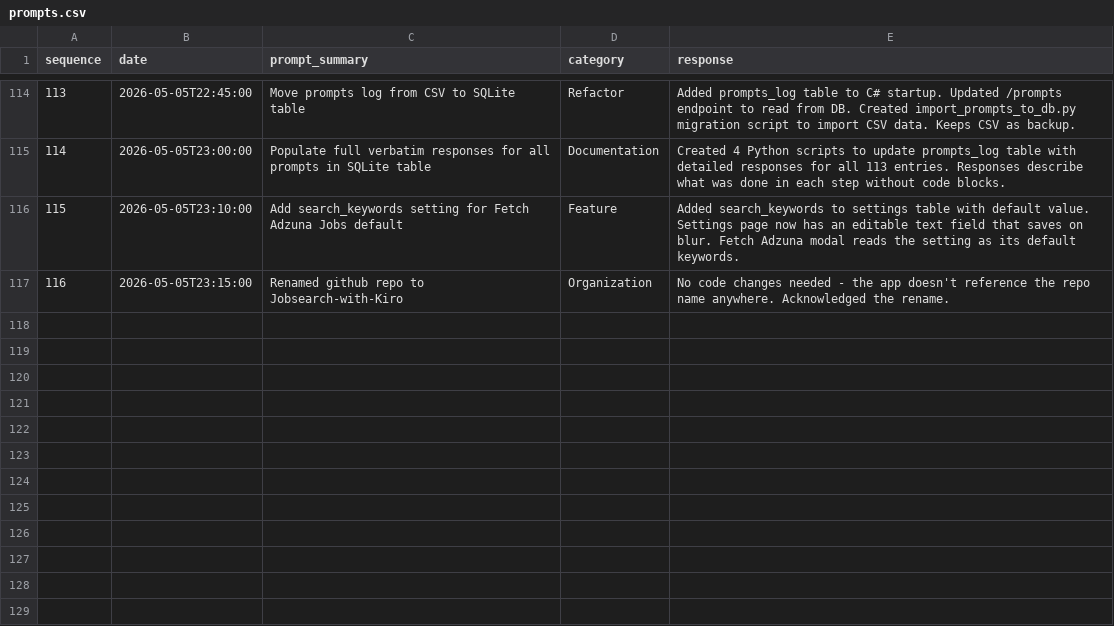
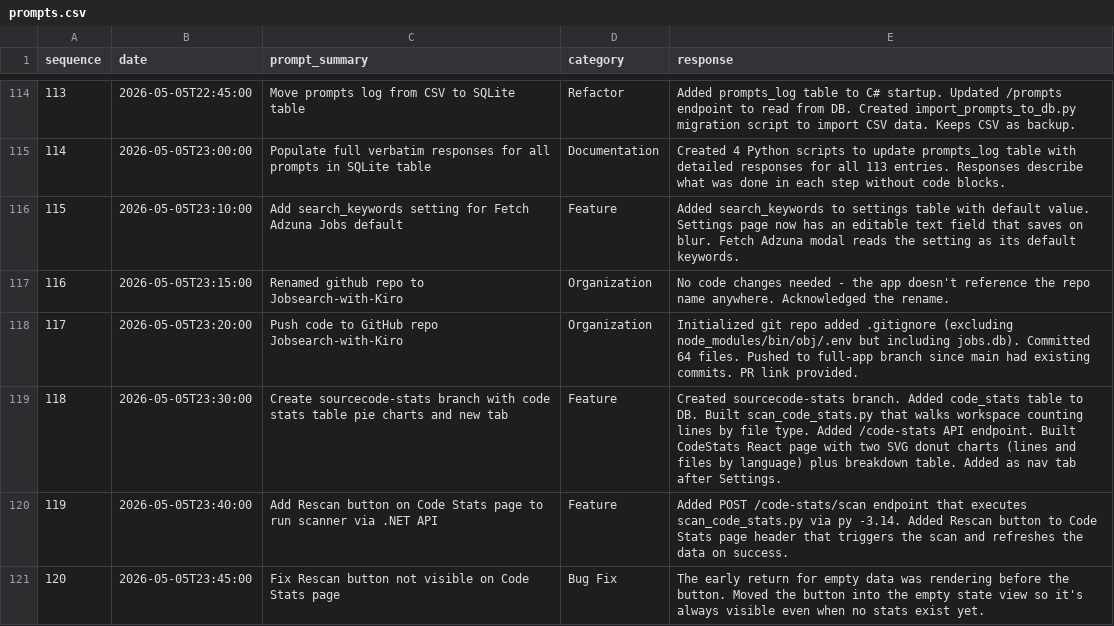
Before and after one commit to alexanderjamesflynnct-ctrl/Jobsearch-with-Kiro, a CSV file: app_metadata/prompts.csv, drawn as a sheet; only a part is shown, gaps mark what is left out.

Commit message:
Add Code Stats page with scanner, pie charts, and rescan button

```diff
--- a/app_metadata/prompts.csv
+++ b/app_metadata/prompts.csv
@@ -117 +117,5 @@ sequence,date,prompt_summary,category,response
 116,2026-05-05T23:15:00,Renamed github repo to Jobsearch-with-Kiro,Organization,"No code changes needed - the app doesn't reference the repo name anywhere. Acknowledged the rename."
+117,2026-05-05T23:20:00,Push code to GitHub repo Jobsearch-with-Kiro,Organization,"Initialized git repo added .gitignore (excluding node_modules/bin/obj/.env but including jobs.db). Committed 64 files. Pushed to full-app branch since main had existing commits. PR link provided."
+118,2026-05-05T23:30:00,Create sourcecode-stats branch with code stats table pie charts and new tab,Feature,"Created sourcecode-stats branch. Added code_stats table to DB. Built scan_code_stats.py that walks workspace counting lines by file type. Added /code-stats API endpoint. Built CodeStats React page with two SVG donut charts (lines and files by language) plus breakdown table. Added as nav tab after Settings."
+119,2026-05-05T23:40:00,Add Rescan button on Code Stats page to run scanner via .NET API,Feature,"Added POST /code-stats/scan endpoint that executes scan_code_stats.py via py -3.14. Added Rescan button to Code Stats page header that triggers the scan and refreshes the data on success."
+120,2026-05-05T23:45:00,Fix Rescan button not visible on Code Stats page,Bug Fix,"The early return for empty data was rendering before the button. Moved the button into the empty state view so it's always visible even when no stats exist yet."
```
Also changed, not shown: 6 other files.
